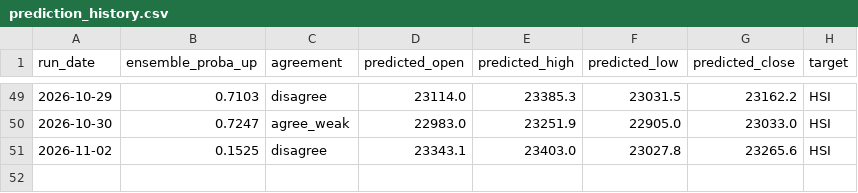
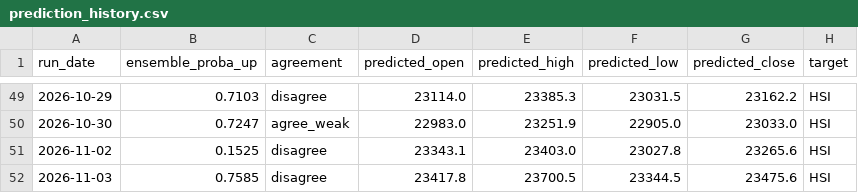
Before and after one commit to curvehen/HSI_v2, a CSV file: predictions/prediction_history.csv, drawn as a sheet; only a part is shown, gaps mark what is left out; the diff names each change by its address in the sheet, - before the commit and + after, or states it on an @@ line.

```diff
--- a/predictions/prediction_history.csv
+++ b/predictions/prediction_history.csv
+row 52: 2026-11-03 | 0.7585 | disagree | 23417.8 | 23700.5 | 23344.5 | 23475.6 | HSI
```
Also changed, not shown: 1 other file.
